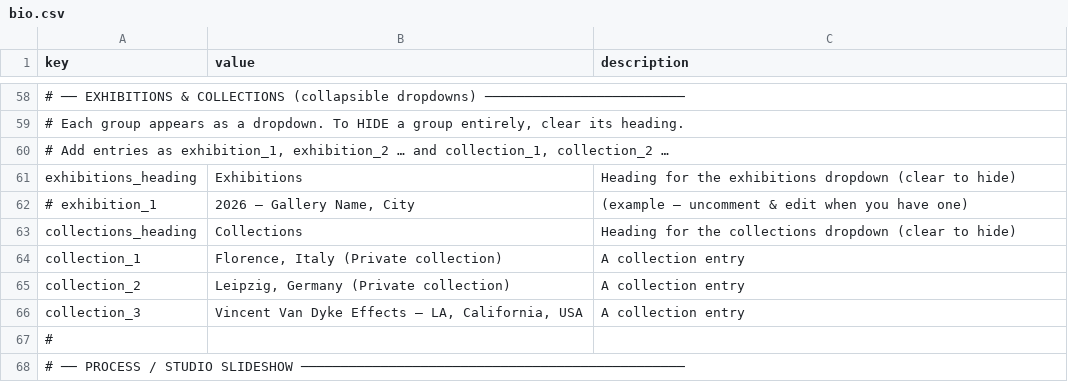
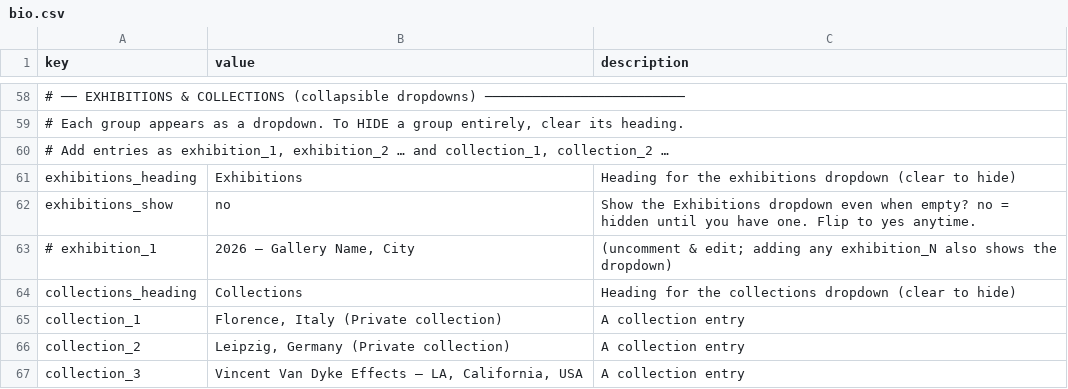
Before and after one commit to muso-design/art-website, a CSV file: bio.csv, drawn as a sheet; only a part is shown, gaps mark what is left out; the shorter side is filled out with more unchanged rows.

```diff
--- a/bio.csv
+++ b/bio.csv
@@ -61,3 +61,4 @@
 "exhibitions_heading","Exhibitions","Heading for the exhibitions dropdown (clear to hide)"
-"# exhibition_1","2026 — Gallery Name, City","(example — uncomment & edit when you have one)"
+"exhibitions_show","no","Show the Exhibitions dropdown even when empty? no = hidden until you have one. Flip to yes anytime."
+"# exhibition_1","2026 — Gallery Name, City","(uncomment & edit; adding any exhibition_N also shows the dropdown)"
 "collections_heading","Collections","Heading for the collections dropdown (clear to hide)"
```
Also changed, not shown: settings.csv, works.csv, 1 other file.
